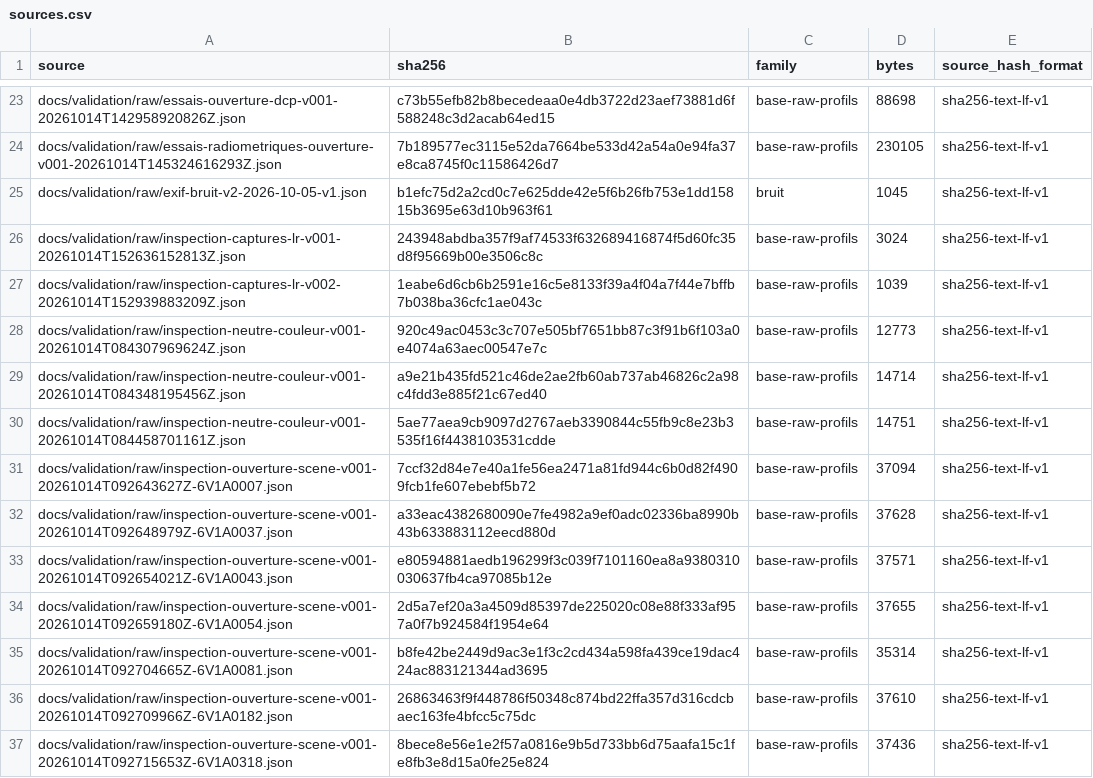
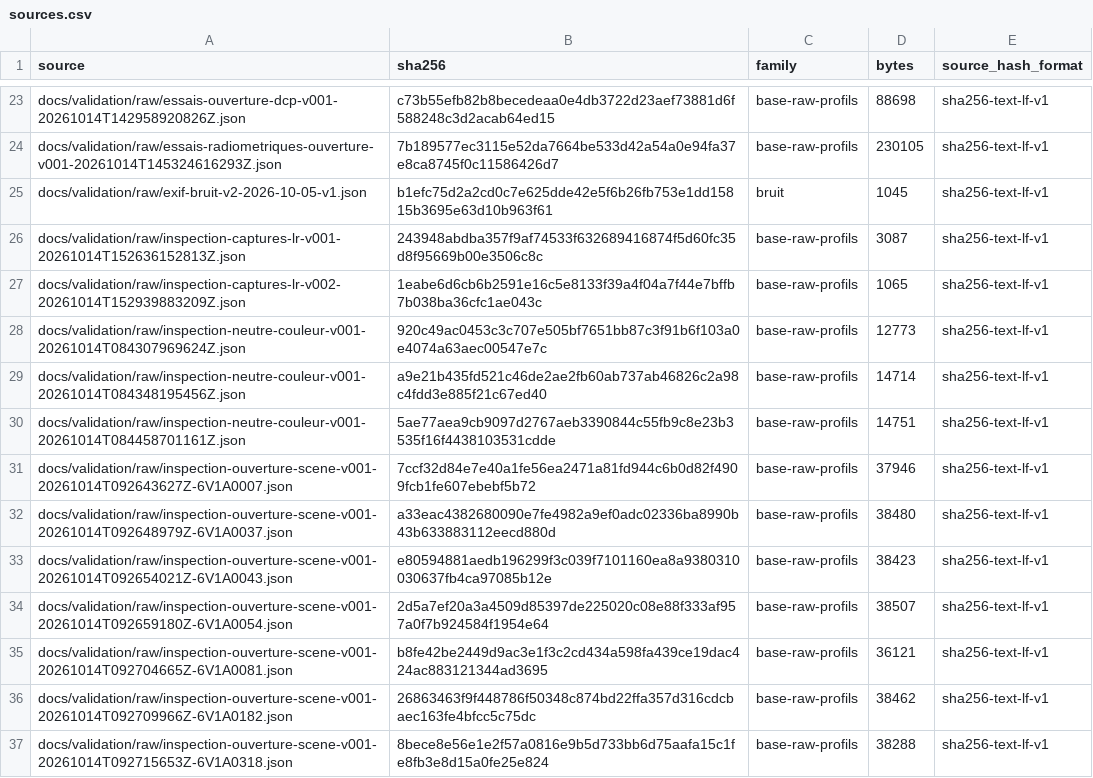
Before and after one commit to KimntexX/IPR, a CSV file: docs/validation/metrics/sources.csv, drawn as a sheet; only a part is shown, gaps mark what is left out; the diff covers the shown part only.

```diff
--- a/docs/validation/metrics/sources.csv
+++ b/docs/validation/metrics/sources.csv
@@ -25,4 +25,4 @@ docs/validation/raw/essais-radiometriques-ouverture-v001-20261014T145324616293Z.
 docs/validation/raw/exif-bruit-v2-2026-10-05-v1.json,b1efc75d2a2cd0c7e625dde42e5f6b26fb753e1dd15815b3695e63d10b963f61,bruit,1045,sha256-text-lf-v1
-docs/validation/raw/inspection-captures-lr-v001-20261014T152636152813Z.json,243948abdba357f9af74533f632689416874f5d60fc35d8f95669b00e3506c8c,base-raw-profils,3024,sha256-text-lf-v1
-docs/validation/raw/inspection-captures-lr-v002-20261014T152939883209Z.json,1eabe6d6cb6b2591e16c5e8133f39a4f04a7f44e7bffb7b038ba36cfc1ae043c,base-raw-profils,1039,sha256-text-lf-v1
+docs/validation/raw/inspection-captures-lr-v001-20261014T152636152813Z.json,243948abdba357f9af74533f632689416874f5d60fc35d8f95669b00e3506c8c,base-raw-profils,3087,sha256-text-lf-v1
+docs/validation/raw/inspection-captures-lr-v002-20261014T152939883209Z.json,1eabe6d6cb6b2591e16c5e8133f39a4f04a7f44e7bffb7b038ba36cfc1ae043c,base-raw-profils,1065,sha256-text-lf-v1
 docs/validation/raw/inspection-neutre-couleur-v001-20261014T084307969624Z.json,920c49ac0453c3c707e505bf7651bb87c3f91b6f103a0e4074a63aec00547e7c,base-raw-profils,12773,sha256-text-lf-v1
@@ -30,8 +30,8 @@ docs/validation/raw/inspection-neutre-couleur-v001-20261014T084348195456Z.json,a
 docs/validation/raw/inspection-neutre-couleur-v001-20261014T084458701161Z.json,5ae77aea9cb9097d2767aeb3390844c55fb9c8e23b3535f16f4438103531cdde,base-raw-profils,14751,sha256-text-lf-v1
-docs/validation/raw/inspection-ouverture-scene-v001-20261014T092643627Z-6V1A0007.json,7ccf32d84e7e40a1fe56ea2471a81fd944c6b0d82f4909fcb1fe607ebebf5b72,base-raw-profils,37094,sha256-text-lf-v1
-docs/validation/raw/inspection-ouverture-scene-v001-20261014T092648979Z-6V1A0037.json,a33eac4382680090e7fe4982a9ef0adc02336ba8990b43b633883112eecd880d,base-raw-profils,37628,sha256-text-lf-v1
-docs/validation/raw/inspection-ouverture-scene-v001-20261014T092654021Z-6V1A0043.json,e80594881aedb196299f3c039f7101160ea8a9380310030637fb4ca97085b12e,base-raw-profils,37571,sha256-text-lf-v1
-docs/validation/raw/inspection-ouverture-scene-v001-20261014T092659180Z-6V1A0054.json,2d5a7ef20a3a4509d85397de225020c08e88f333af957a0f7b924584f1954e64,base-raw-profils,37655,sha256-text-lf-v1
-docs/validation/raw/inspection-ouverture-scene-v001-20261014T092704665Z-6V1A0081.json,b8fe42be2449d9ac3e1f3c2cd434a598fa439ce19dac424ac883121344ad3695,base-raw-profils,35314,sha256-text-lf-v1
-docs/validation/raw/inspection-ouverture-scene-v001-20261014T092709966Z-6V1A0182.json,26863463f9f448786f50348c874bd22ffa357d316cdcbaec163fe4bfcc5c75dc,base-raw-profils,37610,sha256-text-lf-v1
-docs/validation/raw/inspection-ouverture-scene-v001-20261014T092715653Z-6V1A0318.json,8bece8e56e1e2f57a0816e9b5d733bb6d75aafa15c1fe8fb3e8d15a0fe25e824,base-raw-profils,37436,sha256-text-lf-v1
+docs/validation/raw/inspection-ouverture-scene-v001-20261014T092643627Z-6V1A0007.json,7ccf32d84e7e40a1fe56ea2471a81fd944c6b0d82f4909fcb1fe607ebebf5b72,base-raw-profils,37946,sha256-text-lf-v1
+docs/validation/raw/inspection-ouverture-scene-v001-20261014T092648979Z-6V1A0037.json,a33eac4382680090e7fe4982a9ef0adc02336ba8990b43b633883112eecd880d,base-raw-profils,38480,sha256-text-lf-v1
+docs/validation/raw/inspection-ouverture-scene-v001-20261014T092654021Z-6V1A0043.json,e80594881aedb196299f3c039f7101160ea8a9380310030637fb4ca97085b12e,base-raw-profils,38423,sha256-text-lf-v1
+docs/validation/raw/inspection-ouverture-scene-v001-20261014T092659180Z-6V1A0054.json,2d5a7ef20a3a4509d85397de225020c08e88f333af957a0f7b924584f1954e64,base-raw-profils,38507,sha256-text-lf-v1
+docs/validation/raw/inspection-ouverture-scene-v001-20261014T092704665Z-6V1A0081.json,b8fe42be2449d9ac3e1f3c2cd434a598fa439ce19dac424ac883121344ad3695,base-raw-profils,36121,sha256-text-lf-v1
+docs/validation/raw/inspection-ouverture-scene-v001-20261014T092709966Z-6V1A0182.json,26863463f9f448786f50348c874bd22ffa357d316cdcbaec163fe4bfcc5c75dc,base-raw-profils,38462,sha256-text-lf-v1
+docs/validation/raw/inspection-ouverture-scene-v001-20261014T092715653Z-6V1A0318.json,8bece8e56e1e2f57a0816e9b5d733bb6d75aafa15c1fe8fb3e8d15a0fe25e824,base-raw-profils,38288,sha256-text-lf-v1
```
Also changed, not shown: 13 edited cells elsewhere in this file, docs/validation/metrics/rapports-tableaux.csv, 28 other files.
